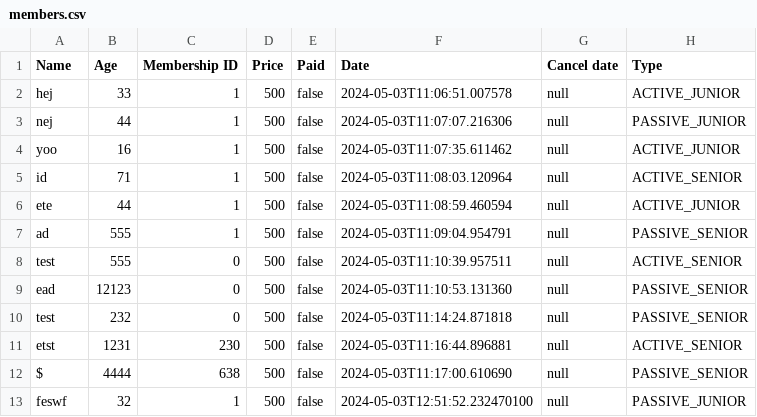
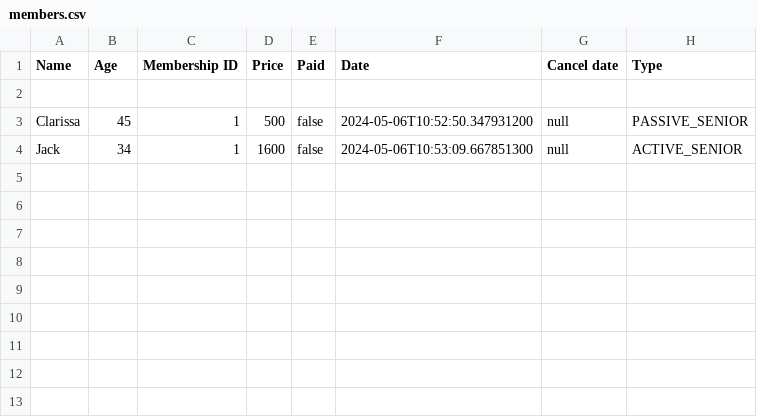
Before and after one commit to jona0001/Delfinen, a CSV file: members.csv, drawn as a sheet.

Commit message:
user story 2: different price for different members

```diff
--- a/members.csv
+++ b/members.csv
@@ -1,13 +1,4 @@
 Name,Age,Membership ID,Price,Paid,Date,Cancel date,Type
-hej,33,1,500,false,2024-05-03T11:06:51.007578,null,ACTIVE_JUNIOR
-nej,44,1,500,false,2024-05-03T11:07:07.216306,null,PASSIVE_JUNIOR
-yoo,16,1,500,false,2024-05-03T11:07:35.611462,null,ACTIVE_JUNIOR
-id,71,1,500,false,2024-05-03T11:08:03.120964,null,ACTIVE_SENIOR
-ete,44,1,500,false,2024-05-03T11:08:59.460594,null,ACTIVE_JUNIOR,
-ad,555,1,500,false,2024-05-03T11:09:04.954791,null,PASSIVE_SENIOR,
-test,555,0,500,false,2024-05-03T11:10:39.957511,null,ACTIVE_SENIOR,
-ead,12123,0,500,false,2024-05-03T11:10:53.131360,null,PASSIVE_SENIOR,
-test,232,0,500,false,2024-05-03T11:14:24.871818,null,PASSIVE_SENIOR,
-etst,1231,230,500,false,2024-05-03T11:16:44.896881,null,ACTIVE_SENIOR,
-$,4444,638,500,false,2024-05-03T11:17:00.610690,null,PASSIVE_SENIOR,
-feswf,32,1,500,false,2024-05-03T12:51:52.232470100,null,PASSIVE_JUNIOR,
+
+Clarissa,45,1,500,false,2024-05-06T10:52:50.347931200,null,PASSIVE_SENIOR,
+Jack,34,1,1600,false,2024-05-06T10:53:09.667851300,null,ACTIVE_SENIOR,
```
Also changed, not shown: 3 other files.
